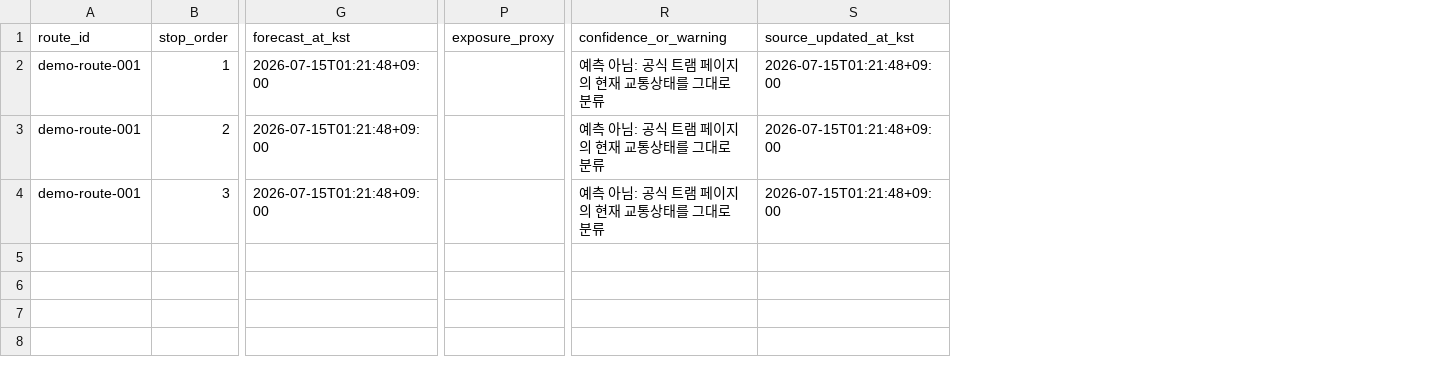
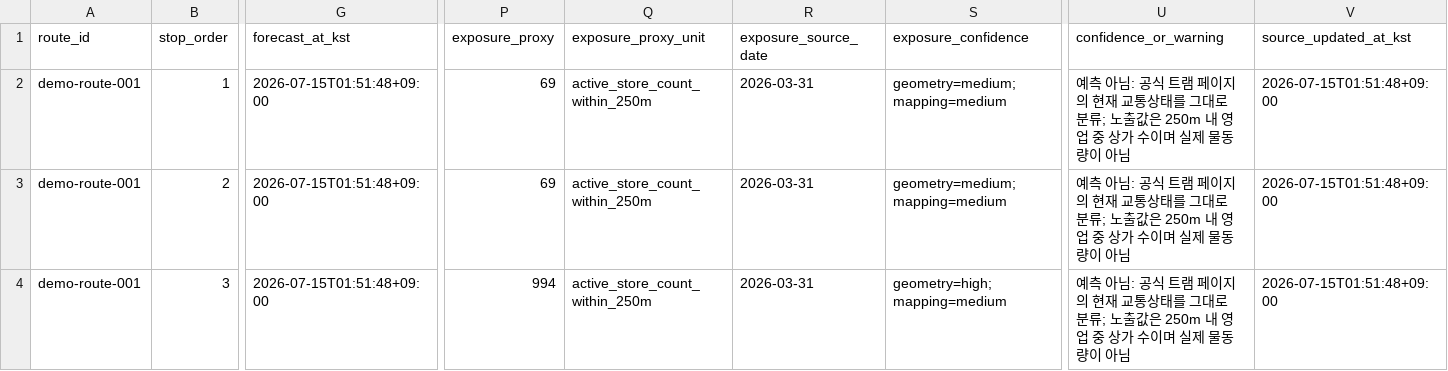
Before and after one commit to ukaysir/taekbae, a CSV file: outputs/api/route_risk.csv, drawn as a sheet; only a part is shown, gaps mark what is left out; addresses are those after the commit; the diff covers the shown part only; the diff names each change by its address in the sheet, - before the commit and + after, or states it on an @@ line.

Commit message:
Add verified commercial exposure pipeline

```diff
--- a/outputs/api/route_risk.csv
+++ b/outputs/api/route_risk.csv
+column Q (exposure_proxy_unit), rows 2-4: all active_store_count_within_250m
+column R (exposure_source_date), rows 2-4: all 2026-03-31
+column S (exposure_confidence), rows 2-4: geometry=medium;mapping=medium | geometry=medium;mapping=medium | geometry=high;mapping=medium
-G2:G4 (forecast_at_kst): 2026-07-15T01:21:48+09:00
+G2:G4 (forecast_at_kst): 2026-07-15T01:51:48+09:00
-P2:P3 (exposure_proxy): (empty)
+P2:P3 (exposure_proxy): 69
-U2:U4 (confidence_or_warning): …로 분류
+U2:U4 (confidence_or_warning): …로 분류; 노출값은 250m 내 영업 중 상가 수이며 실제 물동량이 아님
-V2:V4 (source_updated_at_kst): 2026-07-15T01:21:48+09:00
+V2:V4 (source_updated_at_kst): 2026-07-15T01:51:48+09:00
-P4 (exposure_proxy): (empty)
+P4 (exposure_proxy): 994
```
Also changed, not shown: 6 edited cells elsewhere in this file, examples/route_sample.csv, 39 other files.
